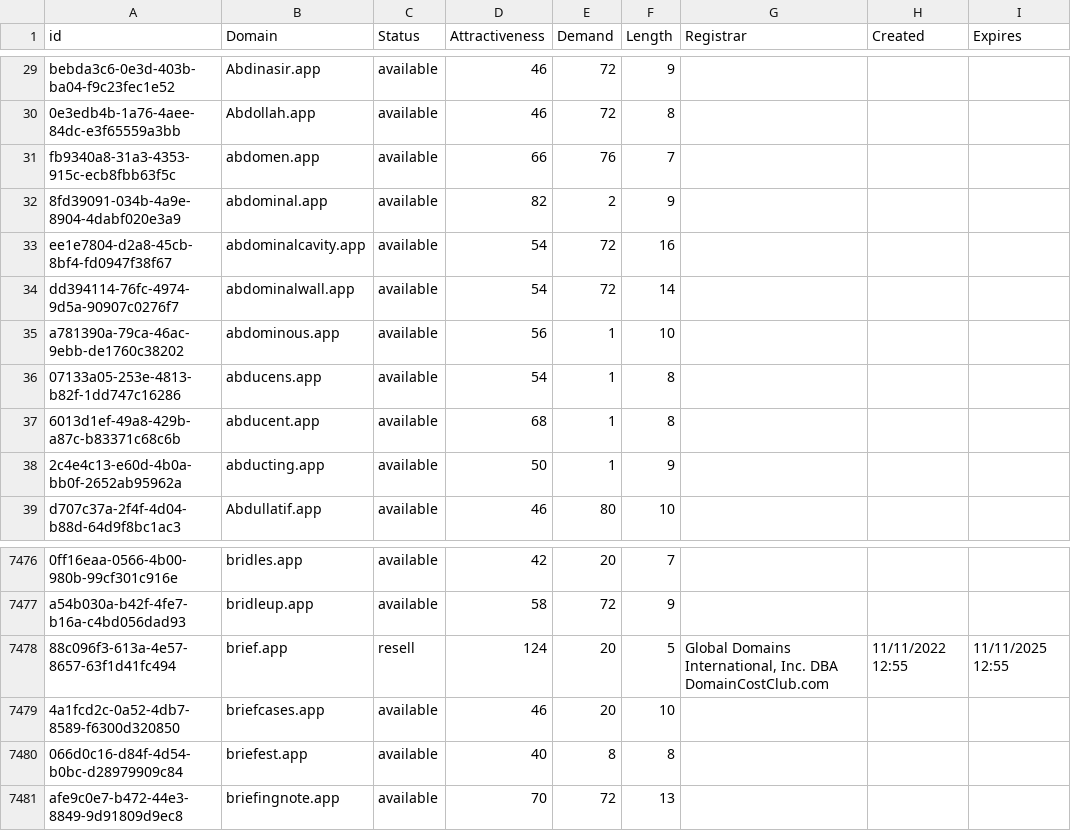
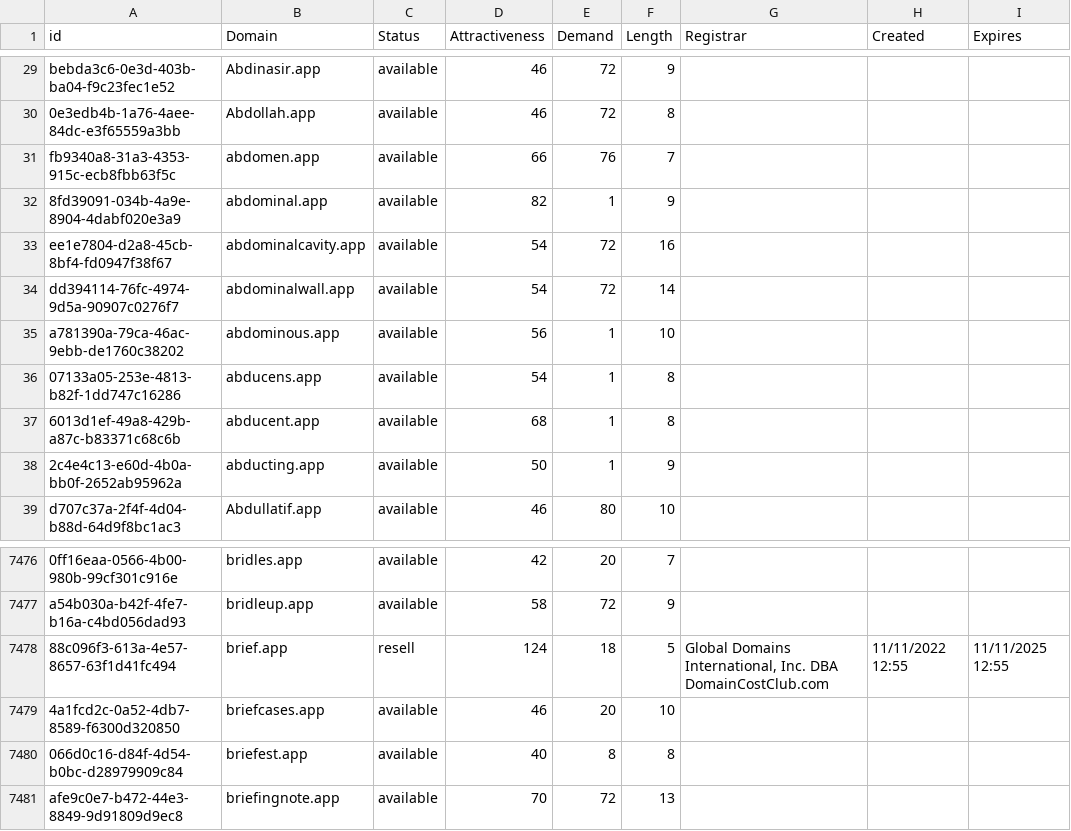
Before and after one commit to UniqueDomains/app-oneword-domains, a CSV file: app.csv, drawn as a sheet; only a part is shown, gaps mark what is left out; the diff names each change by its address in the sheet, - before the commit and + after, or states it on an @@ line.

Commit message:
Domains update

```diff
--- a/app.csv
+++ b/app.csv
-E32 (Demand): 2
+E32 (Demand): 1
-E7478 (Demand): 20
+E7478 (Demand): 18
```
Also changed, not shown: 1 other file.
